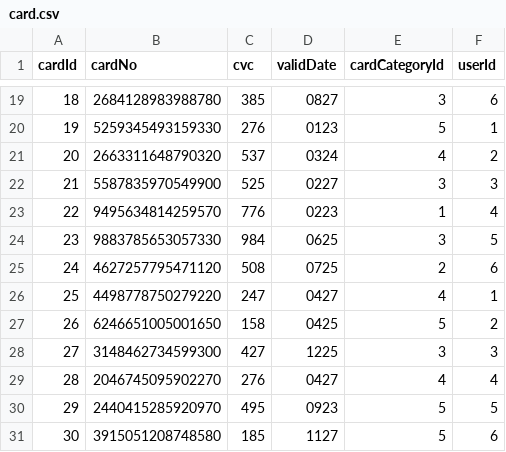
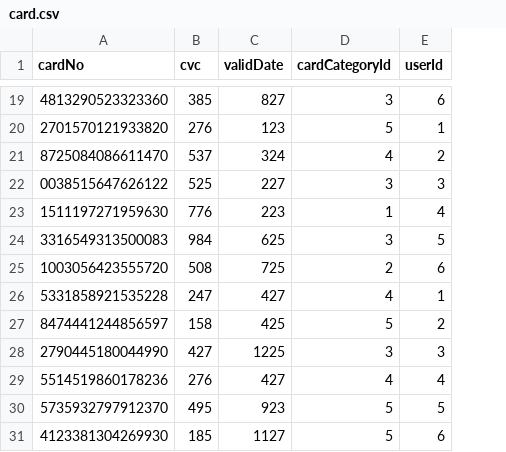
Before and after one commit to gangbro-dev/HiMart, a CSV file: db/새 폴더/card.csv, drawn as a sheet; only a part is shown, gaps mark what is left out; removed rows and columns are numbered as before the commit, all else as after; the diff covers the shown part only; the diff names each change by its address in the sheet, - before the commit and + after, or states it on an @@ line.

```diff
--- a/db/새 폴더/card.csv
+++ b/db/새 폴더/card.csv
-column A (cardId), rows 19-31: 18 | 19 | 20 | 21 | 22 | 23 | 24 | 25 | 26 | 27 | 28 | 29 | 30
-A19 (cardNo): 2684128983988780
+A19 (cardNo): 4813290523323360
-C19 (validDate): 0827
+C19 (validDate): 827
-A20 (cardNo): 5259345493159330
+A20 (cardNo): 2701570121933820
-C20 (validDate): 0123
+C20 (validDate): 123
-A21 (cardNo): 2663311648790320
+A21 (cardNo): 8725084086611470
-C21 (validDate): 0324
+C21 (validDate): 324
-A22 (cardNo): 5587835970549900
+A22 (cardNo): 0038515647626122
-C22 (validDate): 0227
+C22 (validDate): 227
-A23 (cardNo): 9495634814259570
+A23 (cardNo): 1511197271959630
-C23 (validDate): 0223
+C23 (validDate): 223
-A24 (cardNo): 9883785653057330
+A24 (cardNo): 3316549313500083
-C24 (validDate): 0625
+C24 (validDate): 625
-A25 (cardNo): 4627257795471120
+A25 (cardNo): 1003056423555720
-C25 (validDate): 0725
+C25 (validDate): 725
-A26 (cardNo): 4498778750279220
+A26 (cardNo): 5331858921535228
-C26 (validDate): 0427
+C26 (validDate): 427
-A27 (cardNo): 6246651005001650
+A27 (cardNo): 8474441244856597
-C27 (validDate): 0425
+C27 (validDate): 425
-A28 (cardNo): 3148462734599300
+A28 (cardNo): 2790445180044990
-A29 (cardNo): 2046745095902270
+A29 (cardNo): 5514519860178236
-C29 (validDate): 0427
+C29 (validDate): 427
-A30 (cardNo): 2440415285920970
+A30 (cardNo): 5735932797912370
-C30 (validDate): 0923
+C30 (validDate): 923
-A31 (cardNo): 3915051208748580
+A31 (cardNo): 4123381304269930
```
Also changed, not shown: 31 edited cells elsewhere in this file, db/새 폴더/branch.csv, db/새 폴더/cardCategory.csv, 39 other files.
